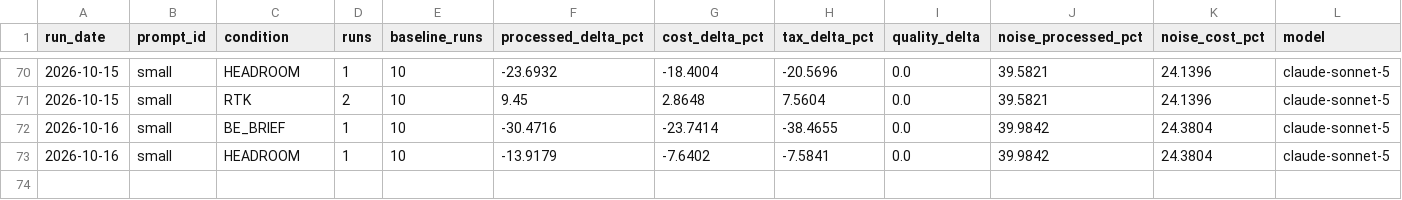
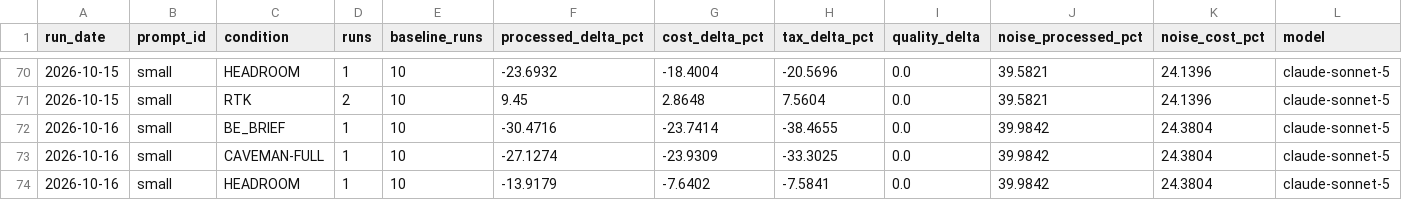
Before and after one commit to YangJunMan/claude-code-token-savings-benchmark, a CSV file: data/comparison.csv, drawn as a sheet; only a part is shown, gaps mark what is left out; the diff names each change by its address in the sheet, - before the commit and + after, or states it on an @@ line.

```diff
--- a/data/comparison.csv
+++ b/data/comparison.csv
+row 73: 2026-10-16 | small | CAVEMAN-FULL | 1 | 10 | -27.1274 | -23.9309 | -33.3025 | 0.0 | 39.9842 | 24.3804 | claude-sonnet-5
```
Also changed, not shown: data/activity-log.csv, data/run-summary.csv, 2 other files.
